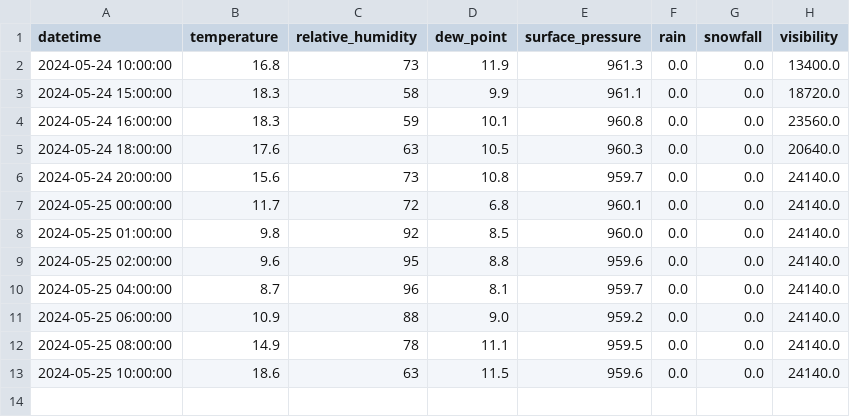
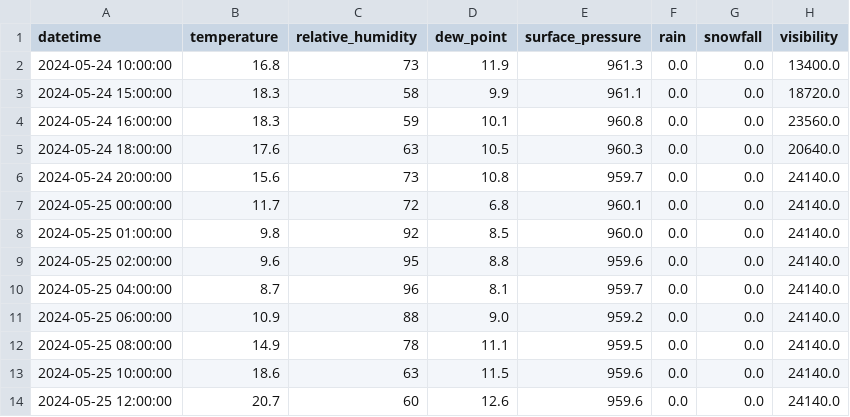
Before and after one commit to ChiefPatrik/trafficPredictions, a CSV file: data/processed/Kozina_weather_data.csv, drawn as a sheet.

```diff
--- a/data/processed/Kozina_weather_data.csv
+++ b/data/processed/Kozina_weather_data.csv
@@ -13 +13,2 @@ datetime,temperature,relative_humidity,dew_point,surface_pressure,rain,snowfall,
 2024-05-25 10:00:00,18.6,63,11.5,959.6,0.0,0.0,24140.0
+2024-05-25 12:00:00,20.7,60,12.6,959.6,0.0,0.0,24140.0
```
Also changed, not shown: data/processed/Ljubljana_weather_data.csv, data/processed/Maribor_weather_data.csv, 4 other files.
